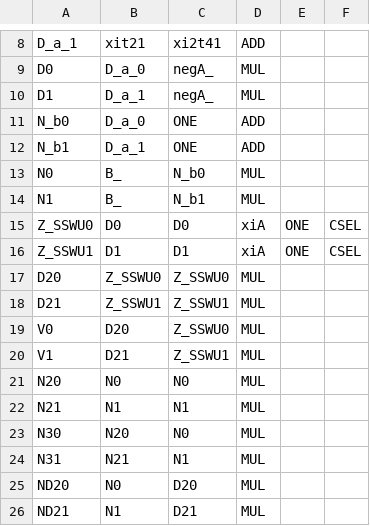
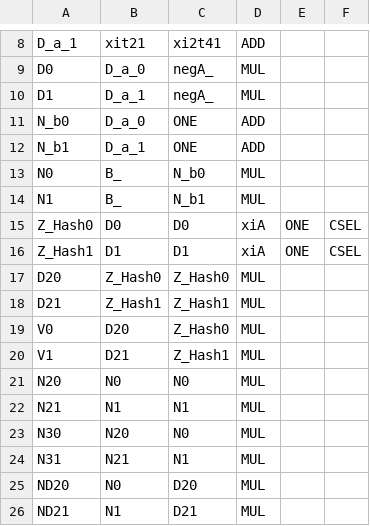
Before and after one commit to wtrgjadmw/ABE, a CSV file: csv/2xSSWU_BEFORE_EXP.csv, drawn as a sheet; only a part is shown, gaps mark what is left out.

```diff
--- a/csv/2xSSWU_BEFORE_EXP.csv
+++ b/csv/2xSSWU_BEFORE_EXP.csv
@@ -14,8 +14,8 @@ N0,B_,N_b0,MUL
 N1,B_,N_b1,MUL
-Z_SSWU0,D0,D0,xiA,ONE,CSEL
-Z_SSWU1,D1,D1,xiA,ONE,CSEL
-D20,Z_SSWU0,Z_SSWU0,MUL
-D21,Z_SSWU1,Z_SSWU1,MUL
-V0,D20,Z_SSWU0,MUL
-V1,D21,Z_SSWU1,MUL
+Z_Hash0,D0,D0,xiA,ONE,CSEL
+Z_Hash1,D1,D1,xiA,ONE,CSEL
+D20,Z_Hash0,Z_Hash0,MUL
+D21,Z_Hash1,Z_Hash1,MUL
+V0,D20,Z_Hash0,MUL
+V1,D21,Z_Hash1,MUL
 N20,N0,N0,MUL
```
Also changed, not shown: csv/2xSSWU_AFTER_EXP.csv, csv/EP_ADD_A_0.csv, 3 other files.
